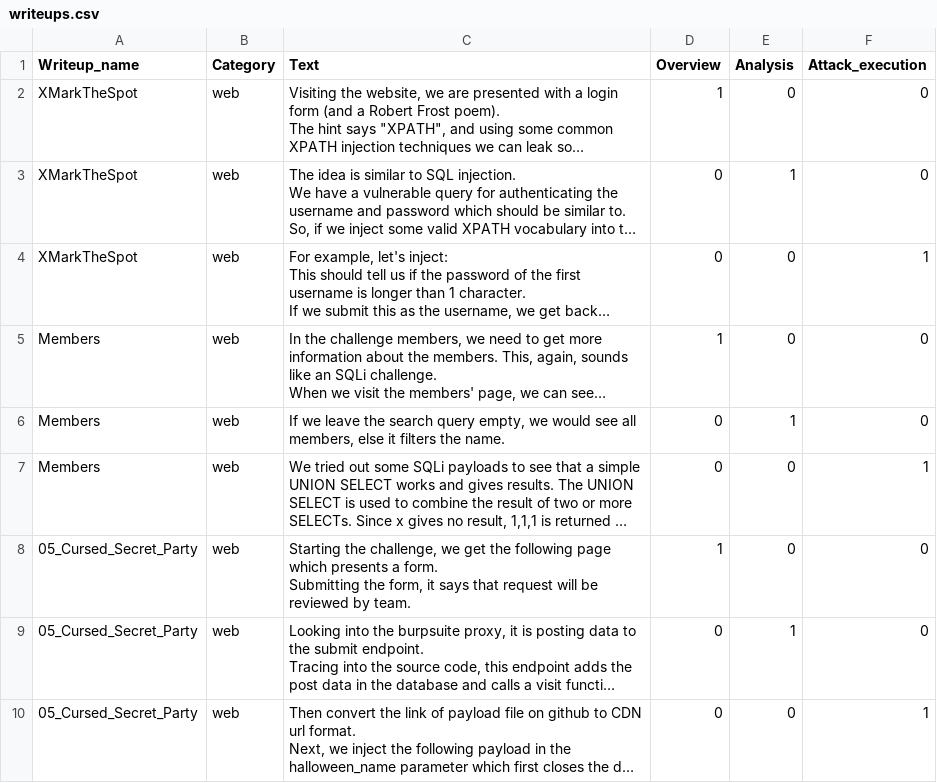
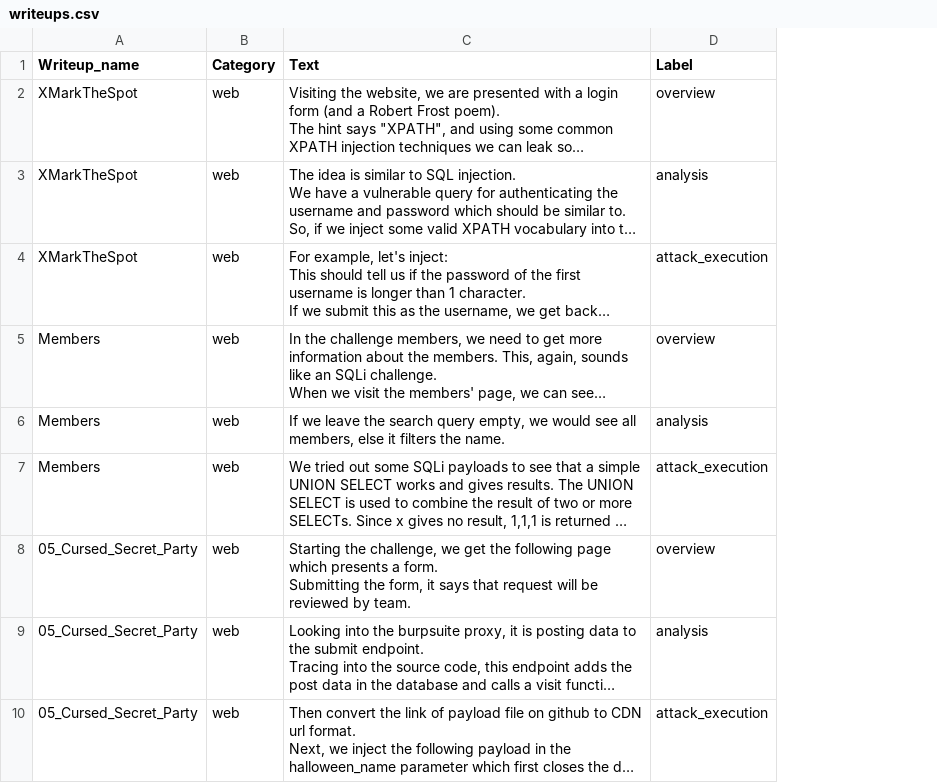
Before and after one commit to marcobarca/CTF_Writeups-NLP_Analysis, a CSV file: writeups.csv, drawn as a sheet; only a part is shown; long unchanged cells end in …; removed rows and columns are numbered as before the commit, all else as after; the diff names each change by its address in the sheet, - before the commit and + after, or states it on an @@ line.

Commit message:
adding supervised_analysis folder

```diff
--- a/writeups.csv
+++ b/writeups.csv
-column D (Overview), rows 2-10: 1 | 0 | 0 | 1 | 0 | 0 | 1 | 0 | 0
-column E (Analysis), rows 2-10: 0 | 1 | 0 | 0 | 1 | 0 | 0 | 1 | 0
-column F (Attack_execution), rows 2-10: 0 | 0 | 1 | 0 | 0 | 1 | 0 | 0 | 1
+column D (Label), rows 2-10: overview | analysis | attack_execution | overview | analysis | attack_execution | overview | analysis | attack_execution
```
Also changed, not shown: 2 other files.
